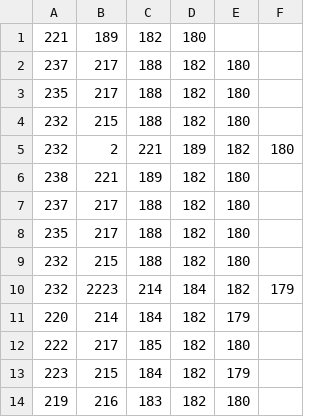
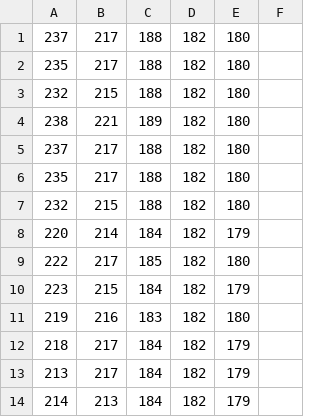
Before and after one commit to agola11/SquatIQ, a CSV file: experimentation/raw_sensor_data/heellift/heellift_mid.csv, drawn as a sheet; only a part is shown; the shorter side is filled out with more unchanged rows; the diff names each change by its address in the sheet, - before the commit and + after, or states it on an @@ line.

Commit message:
added processed sensor data and two trained clfs

```diff
--- a/experimentation/raw_sensor_data/heellift/heellift_mid.csv
+++ b/experimentation/raw_sensor_data/heellift/heellift_mid.csv
-row 1: 221 | 189 | 182 | 180
-row 5: 232 | 2 | 221 | 189 | 182 | 180
-row 10: 232 | 2223 | 214 | 184 | 182 | 179
```
Also changed, not shown: experimentation/raw_sensor_data/hlpron/hlpron_stand.csv, experimentation/raw_sensor_data/hlsup/hlsup_bottom.csv, 34 other files.
